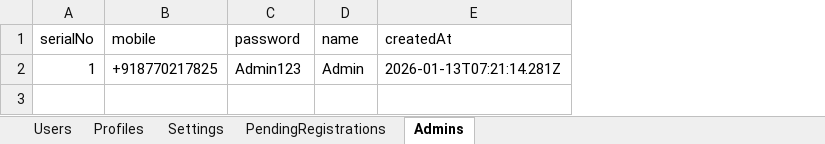
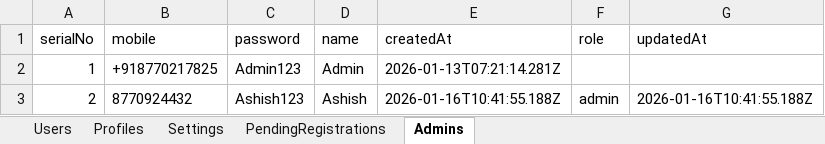
Before and after one commit to saketThoughtwin/profile-operations, an Excel workbook: data.xlsx, sheet Admins, drawn as a sheet; values as stored, in another font and other column widths than the file's, no borders; the diff names each change by its address in the sheet, - before the commit and + after, or states it on an @@ line.

Commit message:
add new admin

```diff
--- a/data.xlsx (sheet Admins)
+++ b/data.xlsx (sheet Admins)
+column F (role), empty
+column G (updatedAt), empty
+row 3: 2 | 8770924432 | Ashish123 | Ashish | 2026-01-16T10:41:55.188Z | admin | 2026-01-16T10:41:55.188Z
```
Also changed, not shown: 1 other file.
